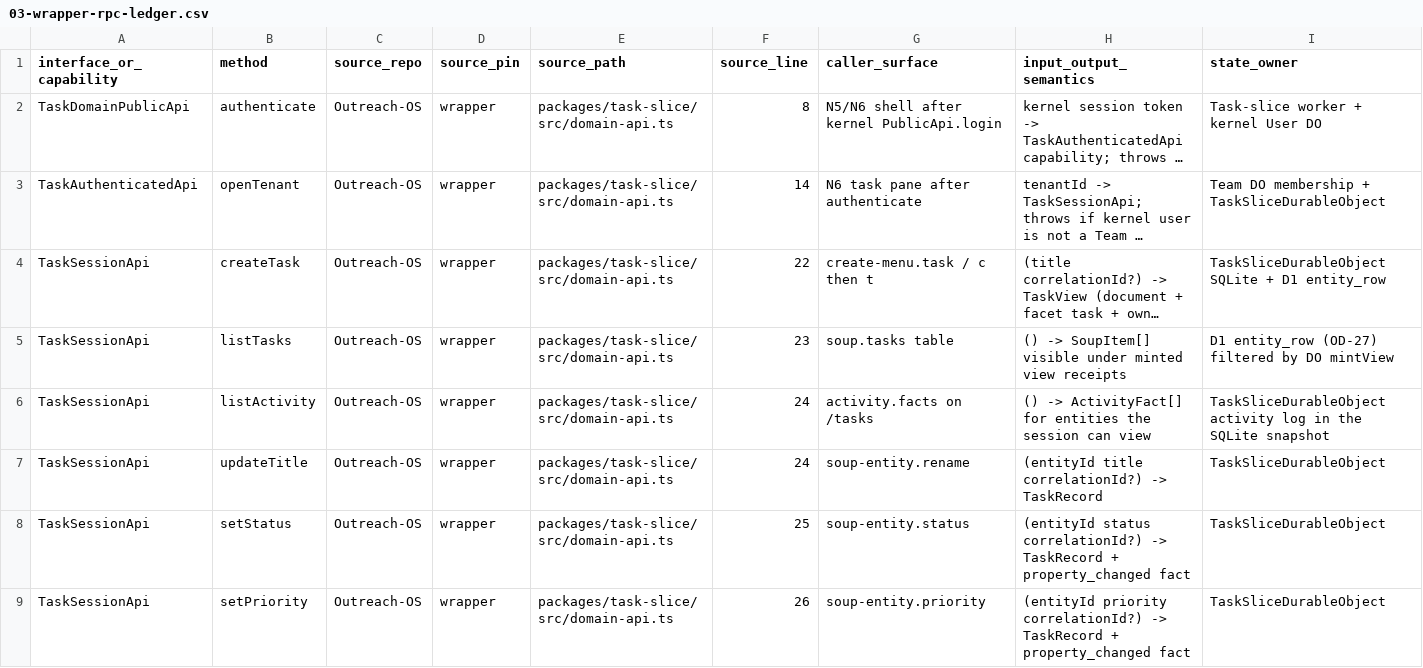
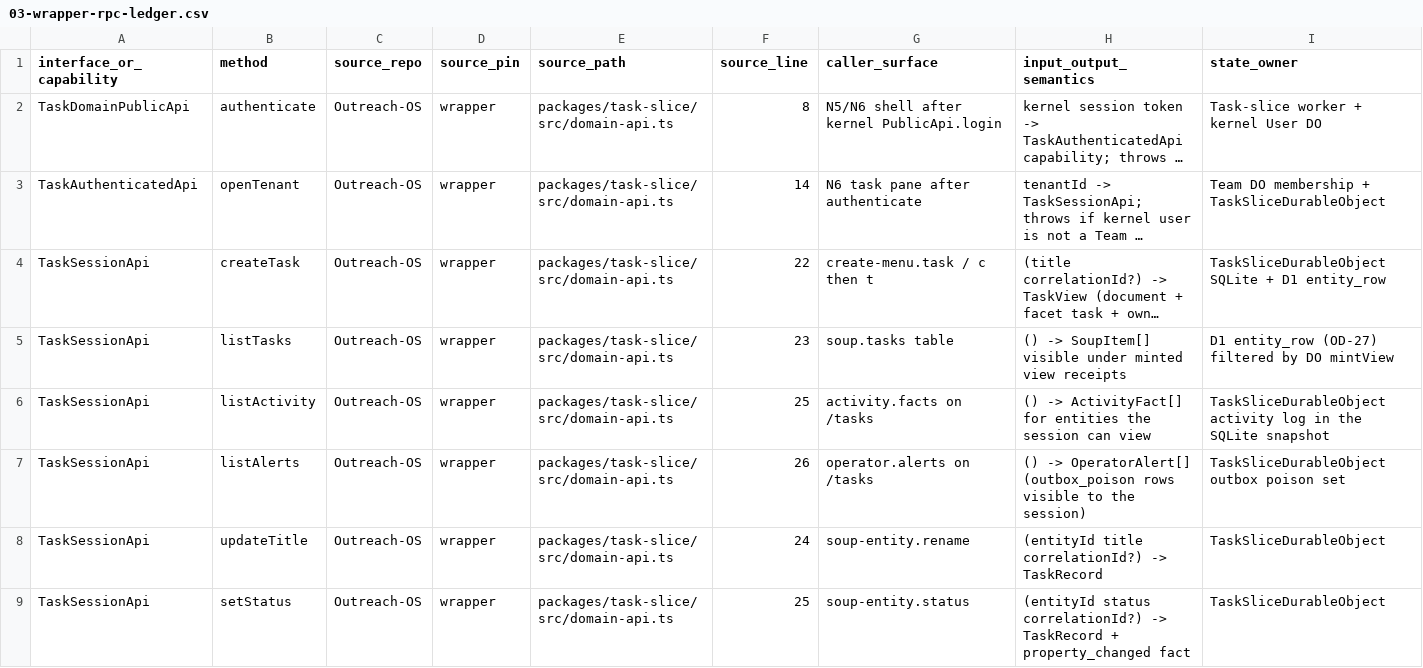
Before and after one commit to DavidSuperwave/Outreach-OS, a CSV file: docs/neuwave-rewrite/reports/03-wrapper-rpc-ledger.csv, drawn as a sheet; only a part is shown; the shorter side is filled out with more unchanged rows; long unchanged cells end in …; rows hold the shown columns only; the diff names each change by its address in the sheet, - before the commit and + after, or states it on an @@ line.

```diff
--- a/docs/neuwave-rewrite/reports/03-wrapper-rpc-ledger.csv
+++ b/docs/neuwave-rewrite/reports/03-wrapper-rpc-ledger.csv
-F6 (source_line): 24
+F6 (source_line): 25
+row 7: TaskSessionApi | listAlerts | Outreach-OS | wrapper | packages/task-slice/src/domain-api.ts | 26 | operator.alerts on /tasks | () -> OperatorAlert[] (outbox_poison rows visible to the session) | TaskSliceDurableObject outbox poison set
```
Also changed, not shown: 15 other files.
